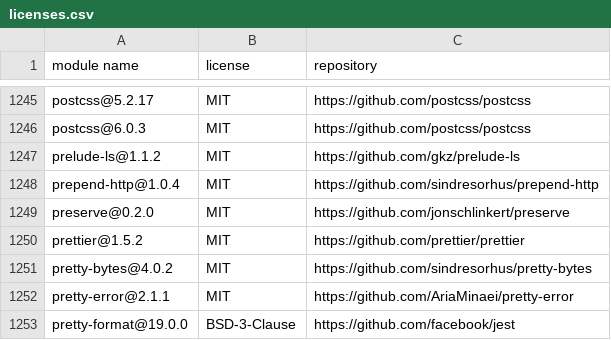
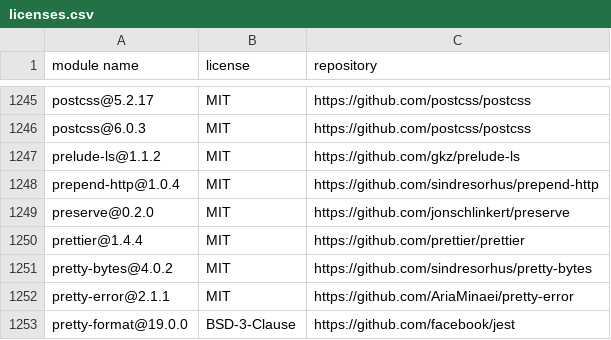
Before and after one commit to MCS-Lite/mcs-lite, a CSV file: docs/licenses.csv, drawn as a sheet; only a part is shown, gaps mark what is left out.

```diff
--- a/docs/licenses.csv
+++ b/docs/licenses.csv
@@ -1249,3 +1249,3 @@
 "preserve@0.2.0","MIT","https://github.com/jonschlinkert/preserve"
-"prettier@1.5.2","MIT","https://github.com/prettier/prettier"
+"prettier@1.4.4","MIT","https://github.com/prettier/prettier"
 "pretty-bytes@4.0.2","MIT","https://github.com/sindresorhus/pretty-bytes"
```
Also changed, not shown: 2 other files.
